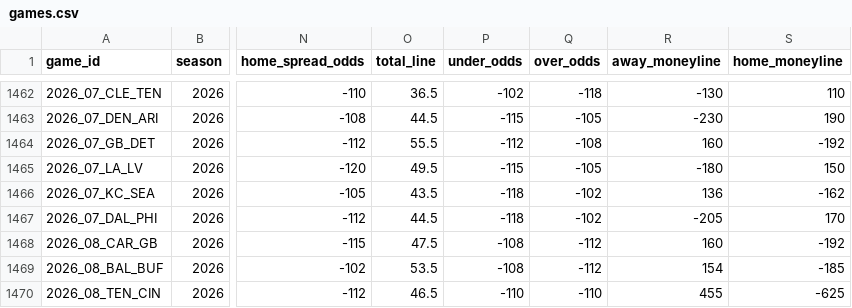
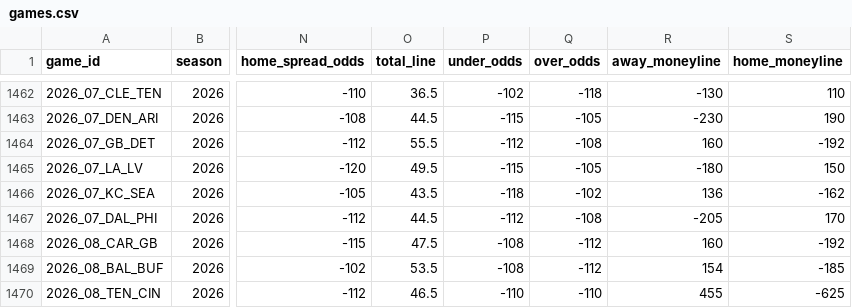
Before and after one commit to GeddyLifeson/nfl-dashboard, a CSV file: data/games.csv, drawn as a sheet; only a part is shown, gaps mark what is left out; the diff names each change by its address in the sheet, - before the commit and + after, or states it on an @@ line.

```diff
--- a/data/games.csv
+++ b/data/games.csv
-P1467 (under_odds): -118
+P1467 (under_odds): -112
-Q1467 (over_odds): -102
+Q1467 (over_odds): -108
```
Also changed, not shown: 2 other files.
